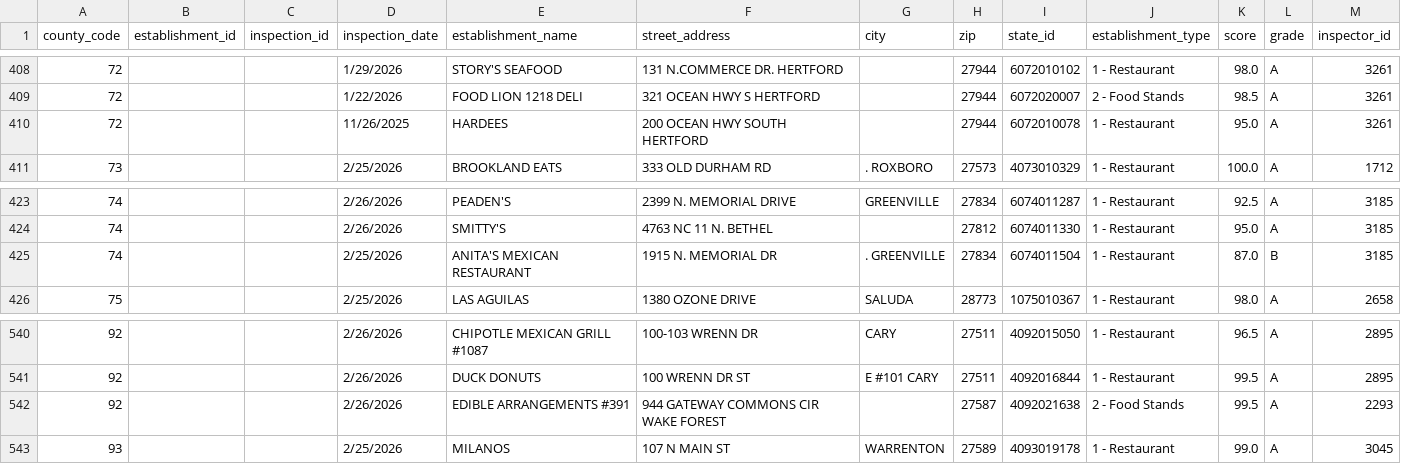
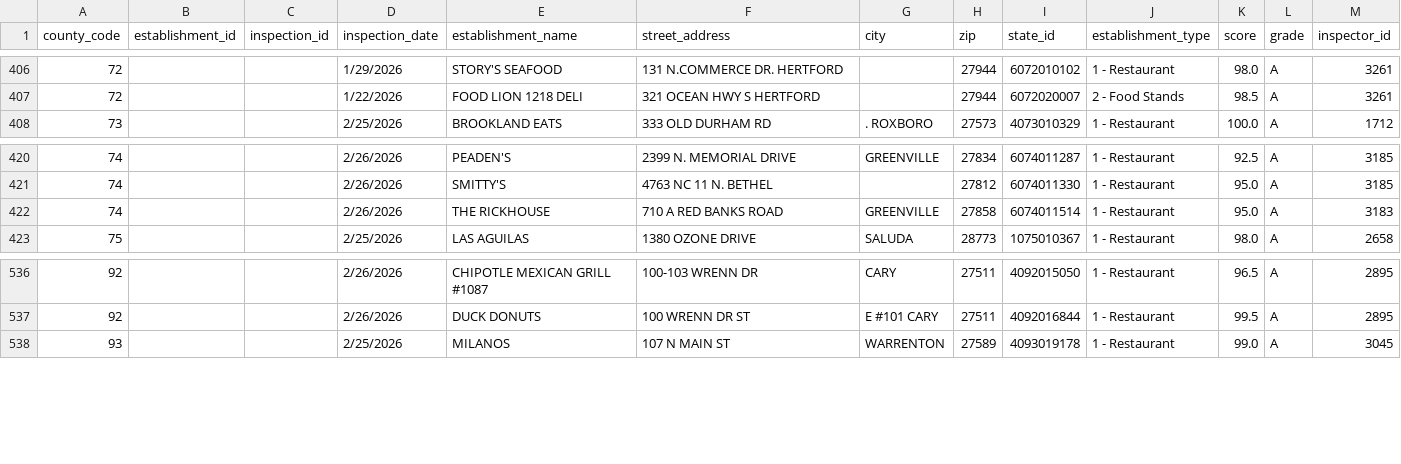
Before and after one commit to nocapchicken/nocapchicken.github.io, a CSV file: data/raw/inspections_2026.csv, drawn as a sheet; only a part is shown, gaps mark what is left out; the diff covers the shown part only.

```diff
--- a/data/raw/inspections_2026.csv
+++ b/data/raw/inspections_2026.csv
@@ -409,3 +407,2 @@ county_code,establishment_id,inspection_id,inspection_date,establishment_name,st
 72,,,1/22/2026,FOOD LION 1218 DELI,321 OCEAN HWY S HERTFORD,,27944,6072020007,2 - Food Stands,98.5,A,3261
-72,,,11/26/2025,HARDEES,200 OCEAN HWY SOUTH HERTFORD,,27944,6072010078,1 - Restaurant,95.0,A,3261
 73,,,2/25/2026,BROOKLAND EATS,333 OLD DURHAM RD,. ROXBORO,27573,4073010329,1 - Restaurant,100.0,A,1712
@@ -424,3 +421,3 @@ county_code,establishment_id,inspection_id,inspection_date,establishment_name,st
 74,,,2/26/2026,SMITTY'S,4763 NC  11 N. BETHEL,,27812,6074011330,1 - Restaurant,95.0,A,3185
-74,,,2/25/2026,ANITA'S MEXICAN RESTAURANT,1915 N. MEMORIAL DR,. GREENVILLE,27834,6074011504,1 - Restaurant,87.0,B,3185
+74,,,2/26/2026,THE RICKHOUSE,710 A RED BANKS ROAD,GREENVILLE,27858,6074011514,1 - Restaurant,95.0,A,3183
 75,,,2/25/2026,LAS AGUILAS,1380 OZONE DRIVE,SALUDA,28773,1075010367,1 - Restaurant,98.0,A,2658
@@ -541,3 +537,2 @@ county_code,establishment_id,inspection_id,inspection_date,establishment_name,st
 92,,,2/26/2026,DUCK DONUTS,100 WRENN DR ST,E #101 CARY,27511,4092016844,1 - Restaurant,99.5,A,2895
-92,,,2/26/2026,EDIBLE ARRANGEMENTS #391,944 GATEWAY COMMONS  CIR WAKE FOREST,,27587,4092021638,2 - Food Stands,99.5,A,2293
 93,,,2/25/2026,MILANOS,107 N MAIN ST,WARRENTON,27589,4093019178,1 - Restaurant,99.0,A,3045
```
Also changed, not shown: 4 added rows and 7 removed rows elsewhere in this file, 6 other files.
